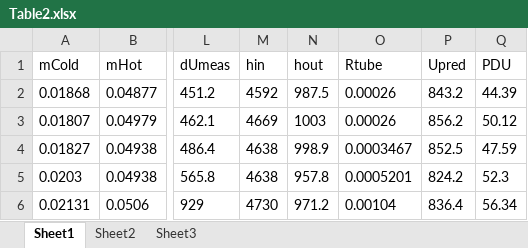
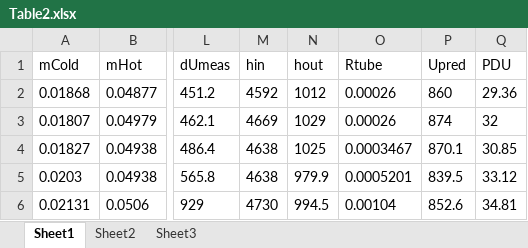
Before and after one commit to zCoCo/24321-A4, an Excel workbook: HT36C/Table2.xlsx, sheet Sheet1, drawn as a sheet; only a part is shown, gaps mark what is left out; values as stored, in another font and other column widths than the file's, no borders; the diff names each change by its address in the sheet, - before the commit and + after, or states it on an @@ line.

```diff
--- a/HT36C/Table2.xlsx (sheet Sheet1)
+++ b/HT36C/Table2.xlsx (sheet Sheet1)
-N2 (hout): 987.5
+N2 (hout): 1012
-P2 (Upred): 843.2
+P2 (Upred): 860
-Q2 (PDU): 44.39
+Q2 (PDU): 29.36
-N3 (hout): 1003
+N3 (hout): 1029
-P3 (Upred): 856.2
+P3 (Upred): 874
-Q3 (PDU): 50.12
+Q3 (PDU): 32
-N4 (hout): 998.9
+N4 (hout): 1025
-P4 (Upred): 852.5
+P4 (Upred): 870.1
-Q4 (PDU): 47.59
+Q4 (PDU): 30.85
-N5 (hout): 957.8
+N5 (hout): 979.9
-P5 (Upred): 824.2
+P5 (Upred): 839.5
-Q5 (PDU): 52.3
+Q5 (PDU): 33.12
-N6 (hout): 971.2
+N6 (hout): 994.5
-P6 (Upred): 836.4
+P6 (Upred): 852.6
-Q6 (PDU): 56.34
+Q6 (PDU): 34.81
```
Also changed, not shown: HT36C/Comp-A4_HT36C_B.xlsx, HT36C/Table7.xlsx, 35 other files.
